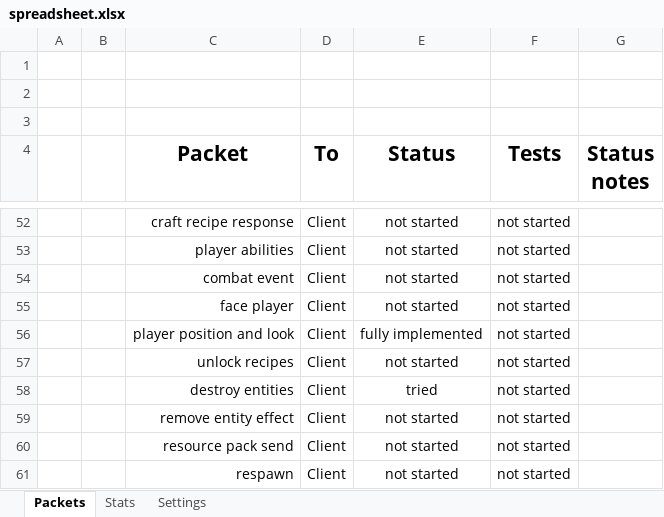
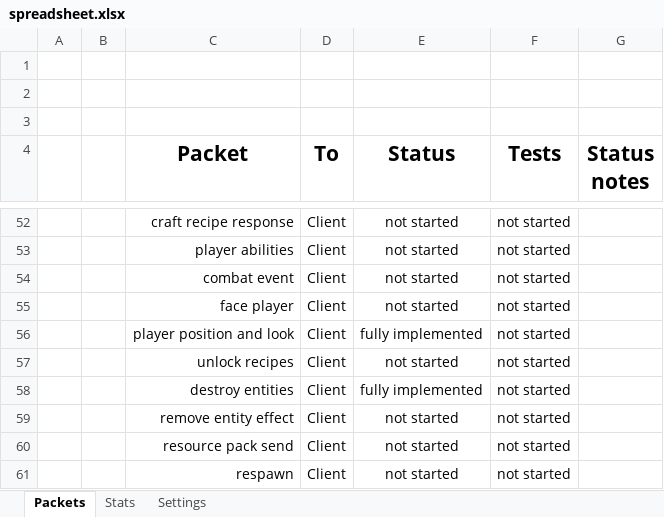
Before and after one commit to OscarNOW/minecraft-server, an Excel workbook: progress/spreadsheet/spreadsheet.xlsx, sheet Packets, drawn as a sheet; only a part is shown, gaps mark what is left out; values as stored, in another font and other column widths than the file's, no borders; conditional formats not drawn; the diff names each change by its address in the sheet, - before the commit and + after, or states it on an @@ line.

```diff
--- a/progress/spreadsheet/spreadsheet.xlsx (sheet Packets)
+++ b/progress/spreadsheet/spreadsheet.xlsx (sheet Packets)
-E58 (Status): tried
+E58 (Status): fully implemented
```
Also changed, not shown: sheet Stats.
